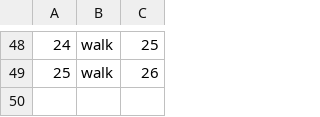
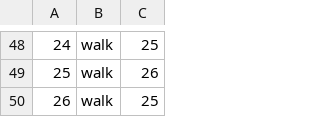
Before and after one commit to JByers1209/TBAG, a CSV file: TBAG/src/edu/ycp/cs320/tbag/dataBase/persist/res/RoomConnections.csv, drawn as a sheet; only a part is shown, gaps mark what is left out.

```diff
--- a/TBAG/src/edu/ycp/cs320/tbag/dataBase/persist/res/RoomConnections.csv
+++ b/TBAG/src/edu/ycp/cs320/tbag/dataBase/persist/res/RoomConnections.csv
@@ -49 +49,2 @@
 25 | walk  | 26
+26 | walk  | 25
```
Also changed, not shown: TBAG/src/edu/ycp/cs320/tbag/dataBase/persist/res/Items.csv, TBAG/src/edu/ycp/cs320/tbag/dataBase/persist/res/Rooms.csv, 8 other files.
